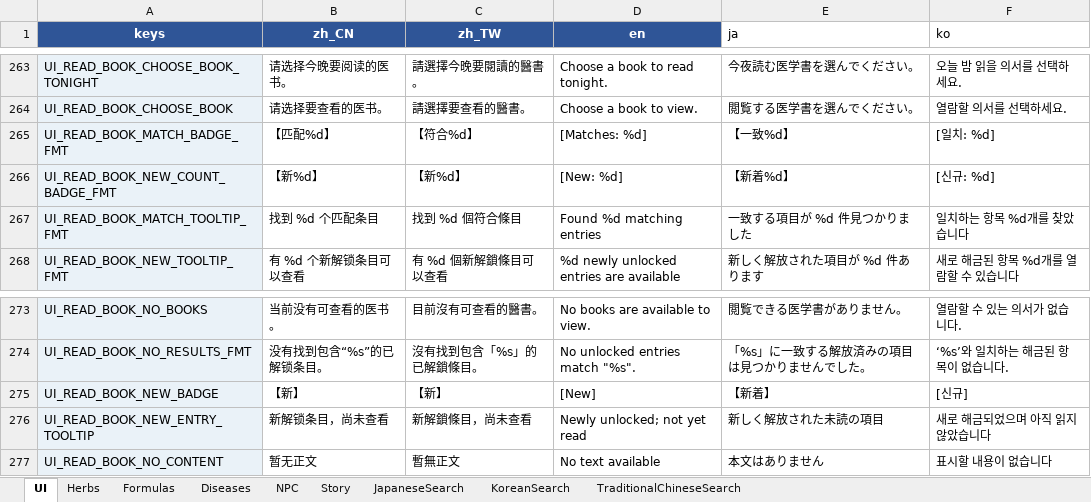
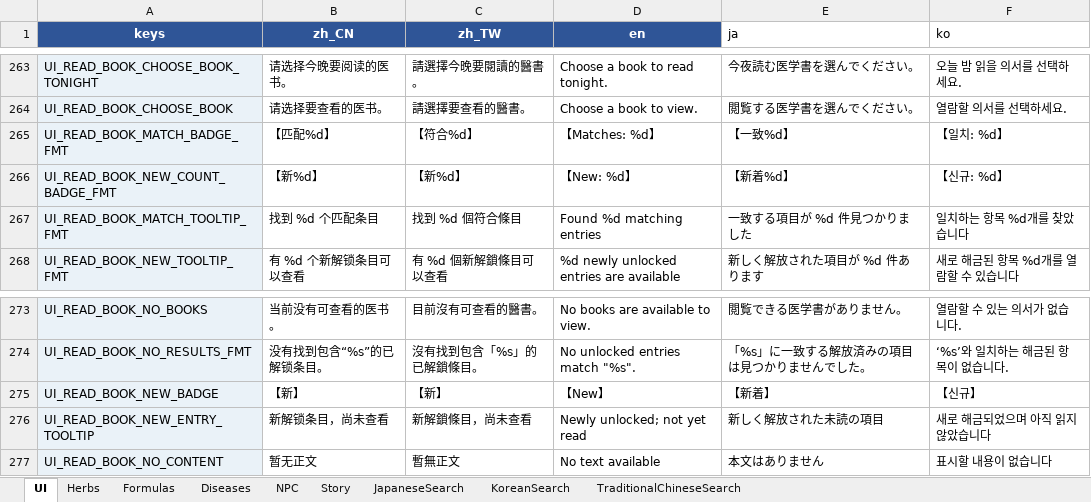
Before and after one commit to lqc19891229/Doctor, an Excel workbook: DataTables/translations_managed.xlsx, sheet UI, drawn as a sheet; only a part is shown, gaps mark what is left out; values as stored, in another font and other column widths than the file's, no borders; the diff names each change by its address in the sheet, - before the commit and + after, or states it on an @@ line.

```diff
--- a/DataTables/translations_managed.xlsx (sheet UI)
+++ b/DataTables/translations_managed.xlsx (sheet UI)
-D265 (en): [Matches: %d]
+D265 (en): 【Matches: %d】
-F265 (ko): [일치: %d]
+F265 (ko): 【일치: %d】
-D266 (en): [New: %d]
+D266 (en): 【New: %d】
-F266 (ko): [신규: %d]
+F266 (ko): 【신규: %d】
-D275 (en): [New]
+D275 (en): 【New】
-F275 (ko): [신규]
+F275 (ko): 【신규】
```
Also changed, not shown: 1 other file.
